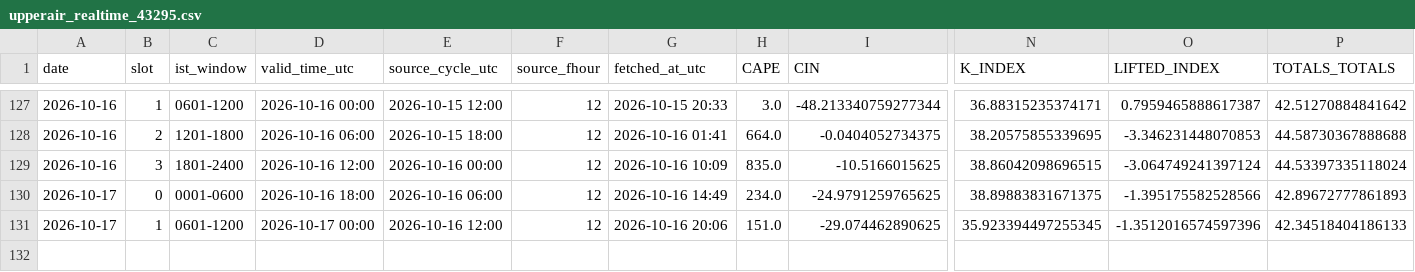
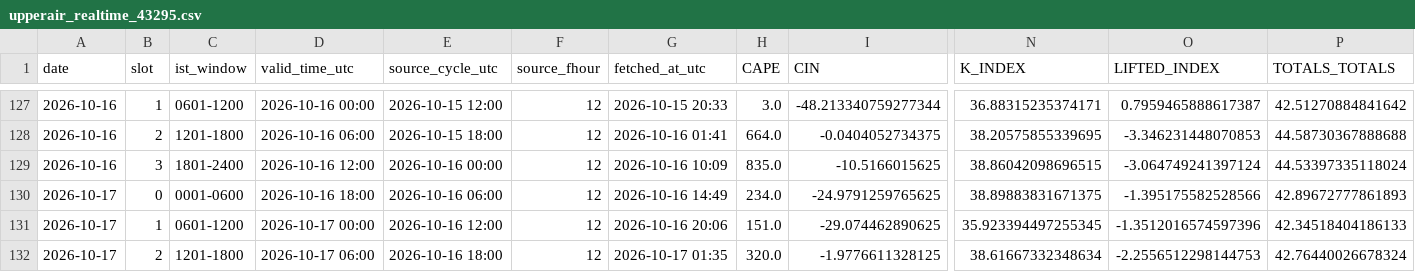
Before and after one commit to Aprameya05/CSIR-Thunderstorm-Bengaluru, a CSV file: data/upperair_realtime_43295.csv, drawn as a sheet; only a part is shown, gaps mark what is left out; rows hold the shown columns only; the diff names each change by its address in the sheet, - before the commit and + after, or states it on an @@ line.

```diff
--- a/data/upperair_realtime_43295.csv
+++ b/data/upperair_realtime_43295.csv
+row 132: 2026-10-17 | 2 | 1201-1800 | 2026-10-17 06:00 | 2026-10-16 18:00 | 12 | 2026-10-17 01:35 | 320.0 | -1.9776611328125 | 38.61667332348634 | -2.2556512298144753 | 42.76440026678324
```
Also changed, not shown: data/forecast_log.csv, data/gfs_realtime_43295.csv, 8 other files.
